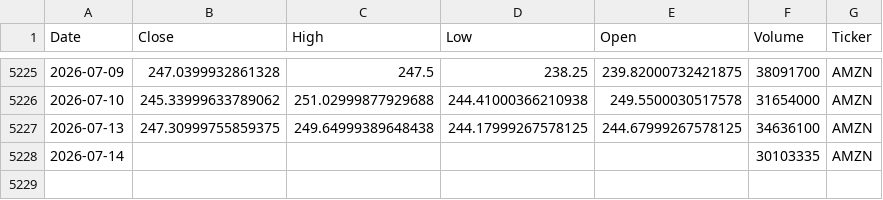
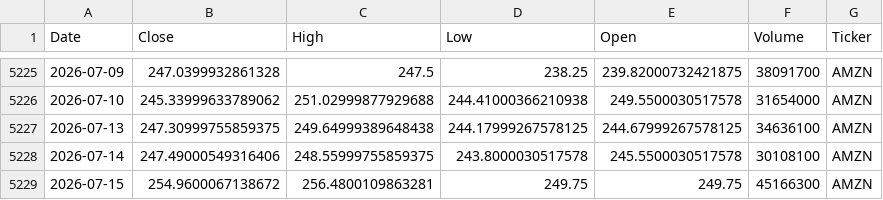
Before and after one commit to houdamouradi/finance-data-auto, a CSV file: data/AMZN_prices.csv, drawn as a sheet; only a part is shown, gaps mark what is left out.

```diff
--- a/data/AMZN_prices.csv
+++ b/data/AMZN_prices.csv
@@ -5227,2 +5227,3 @@ Date,Close,High,Low,Open,Volume,Ticker
 2026-07-13,247.30999755859375,249.64999389648438,244.17999267578125,244.67999267578125,34636100,AMZN
-2026-07-14,,,,,30103335,AMZN
+2026-07-14,247.49000549316406,248.55999755859375,243.8000030517578,245.5500030517578,30108100,AMZN
+2026-07-15,254.9600067138672,256.4800109863281,249.75,249.75,45166300,AMZN
```
Also changed, not shown: data/AAPL_prices.csv, data/ADBE_prices.csv, 9 other files.
